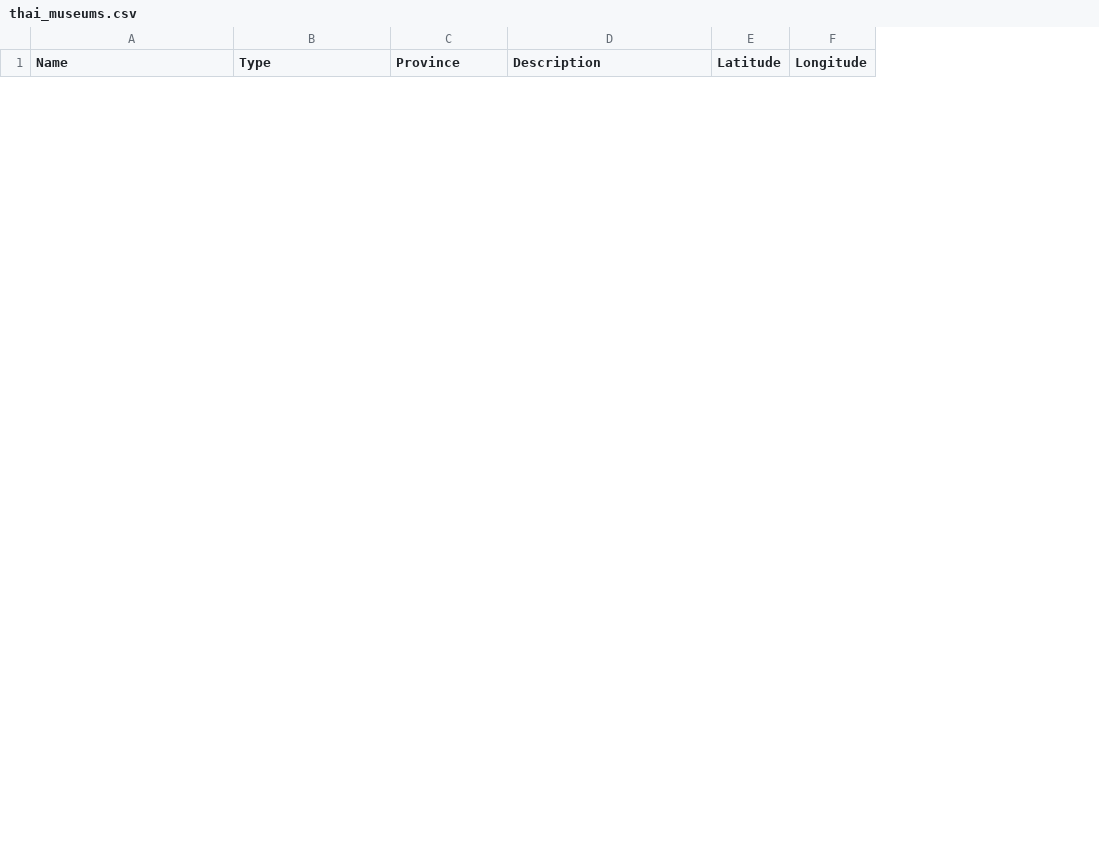
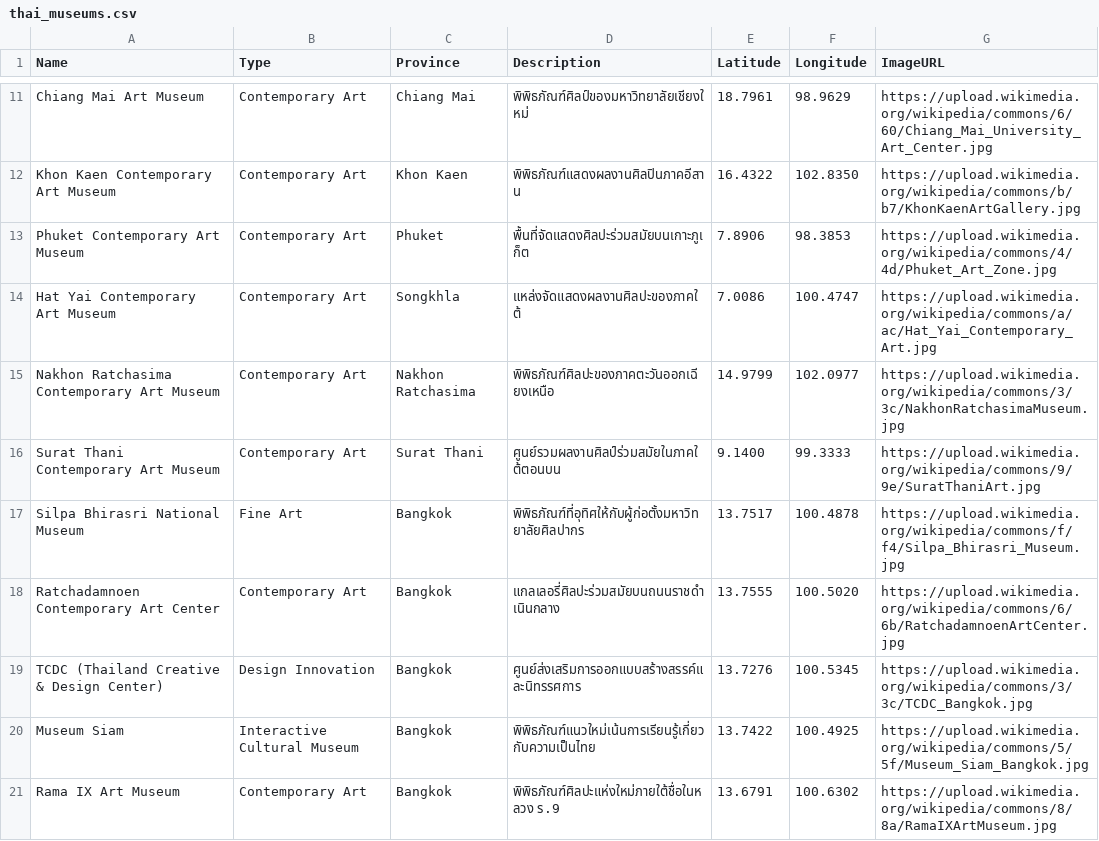
Before and after one commit to Ntsz2547/ThaiMuseum, a CSV file: thai_museums.csv, drawn as a sheet; only a part is shown, gaps mark what is left out; the diff covers the shown part only; the diff names each change by its address in the sheet, - before the commit and + after, or states it on an @@ line.

```diff
--- a/thai_museums.csv
+++ b/thai_museums.csv
+column G (ImageURL), empty
+row 11: Chiang Mai Art Museum | Contemporary Art | Chiang Mai | พิพิธภัณฑ์ศิลป์ของมหาวิทยาลัยเชียงใหม่ | 18.7961 | 98.9629 | https://upload.wikimedia.org/wikipedia/commons/6/60/Chiang_Mai_University_Art_Center.jpg
+row 12: Khon Kaen Contemporary Art Museum | Contemporary Art | Khon Kaen | พิพิธภัณฑ์แสดงผลงานศิลปินภาคอีสาน | 16.4322 | 102.8350 | https://upload.wikimedia.org/wikipedia/commons/b/b7/KhonKaenArtGallery.jpg
+row 13: Phuket Contemporary Art Museum | Contemporary Art | Phuket | พื้นที่จัดแสดงศิลปะร่วมสมัยบนเกาะภูเก็ต | 7.8906 | 98.3853 | https://upload.wikimedia.org/wikipedia/commons/4/4d/Phuket_Art_Zone.jpg
+row 14: Hat Yai Contemporary Art Museum | Contemporary Art | Songkhla | แหล่งจัดแสดงผลงานศิลปะของภาคใต้ | 7.0086 | 100.4747 | https://upload.wikimedia.org/wikipedia/commons/a/ac/Hat_Yai_Contemporary_Art.jpg
+row 15: Nakhon Ratchasima Contemporary Art Museum | Contemporary Art | Nakhon Ratchasima | พิพิธภัณฑ์ศิลปะของภาคตะวันออกเฉียงเหนือ | 14.9799 | 102.0977 | https://upload.wikimedia.org/wikipedia/commons/3/3c/NakhonRatchasimaMuseum.jpg
+row 16: Surat Thani Contemporary Art Museum | Contemporary Art | Surat Thani | ศูนย์รวมผลงานศิลป์ร่วมสมัยในภาคใต้ตอนบน | 9.1400 | 99.3333 | https://upload.wikimedia.org/wikipedia/commons/9/9e/SuratThaniArt.jpg
+row 17: Silpa Bhirasri National Museum | Fine Art | Bangkok | พิพิธภัณฑ์ที่อุทิศให้กับผู้ก่อตั้งมหาวิทยาลัยศิลปากร | 13.7517 | 100.4878 | https://upload.wikimedia.org/wikipedia/commons/f/f4/Silpa_Bhirasri_Museum.jpg
+row 18: Ratchadamnoen Contemporary Art Center | Contemporary Art | Bangkok | แกลเลอรี่ศิลปะร่วมสมัยบนถนนราชดำเนินกลาง | 13.7555 | 100.5020 | https://upload.wikimedia.org/wikipedia/commons/6/6b/RatchadamnoenArtCenter.jpg
+row 19: TCDC (Thailand Creative & Design Center) | Design Innovation | Bangkok | ศูนย์ส่งเสริมการออกแบบสร้างสรรค์และนิทรรศการ | 13.7276 | 100.5345 | https://upload.wikimedia.org/wikipedia/commons/3/3c/TCDC_Bangkok.jpg
+row 20: Museum Siam | Interactive Cultural Museum | Bangkok | พิพิธภัณฑ์แนวใหม่เน้นการเรียนรู้เกี่ยวกับความเป็นไทย | 13.7422 | 100.4925 | https://upload.wikimedia.org/wikipedia/commons/5/5f/Museum_Siam_Bangkok.jpg
+row 21: Rama IX Art Museum | Contemporary Art | Bangkok | พิพิธภัณฑ์ศิลปะแห่งใหม่ภายใต้ชื่อในหลวง ร.9 | 13.6791 | 100.6302 | https://upload.wikimedia.org/wikipedia/commons/8/8a/RamaIXArtMuseum.jpg
```
Also changed, not shown: 9 added rows and 1 removed row elsewhere in this file, 2 other files.
